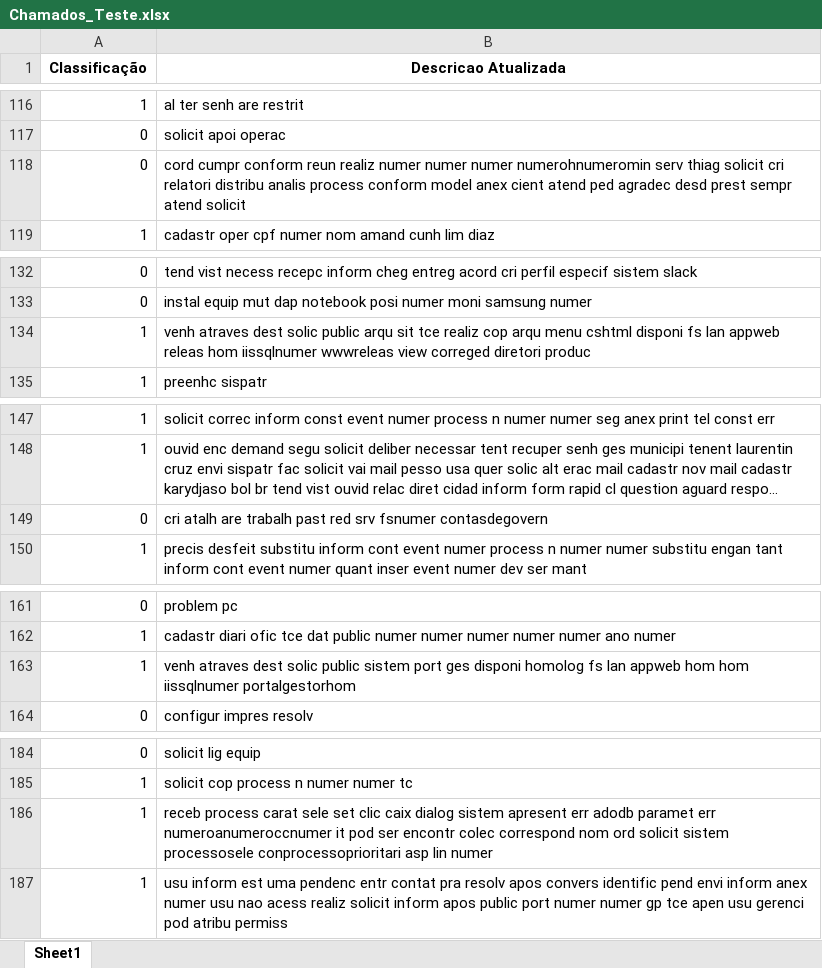
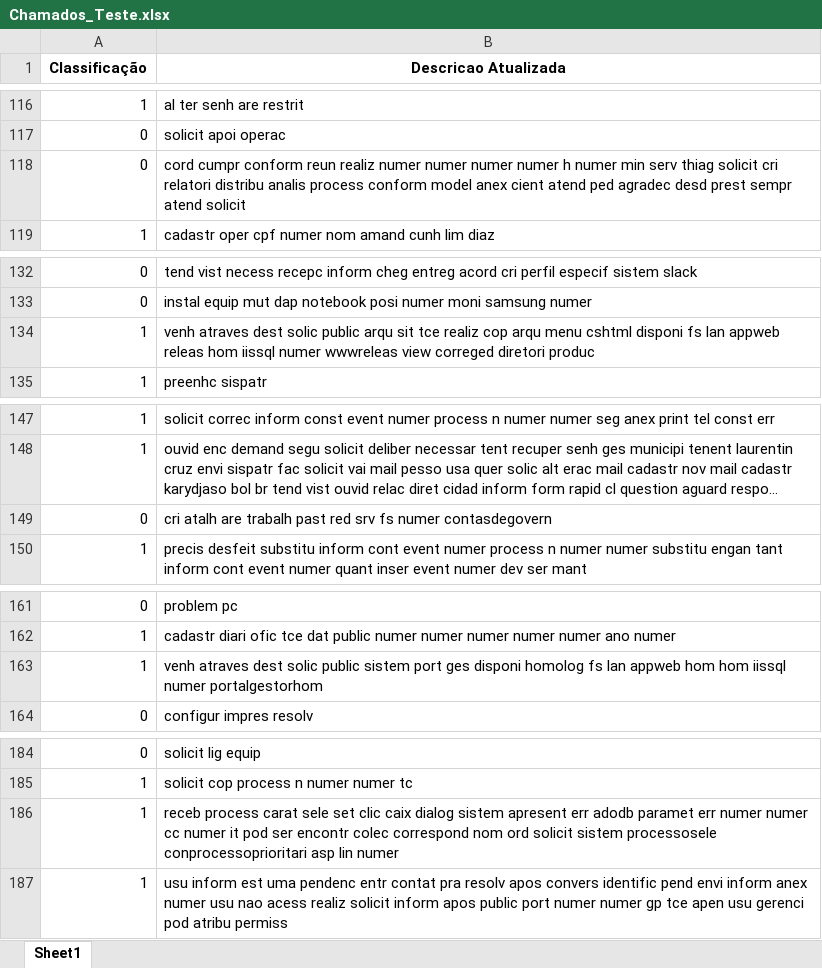
Before and after one commit to gabrielfas/classificacao-chamados-suporte, an Excel workbook: datasets/Chamados_Teste.xlsx, sheet Sheet1, drawn as a sheet; only a part is shown, gaps mark what is left out; long unchanged cells end in …; values as stored, in another font and other column widths than the file's, no borders; the diff covers the shown part only; the diff names each change by its address in the sheet, - before the commit and + after, or states it on an @@ line.

```diff
--- a/datasets/Chamados_Teste.xlsx (sheet Sheet1)
+++ b/datasets/Chamados_Teste.xlsx (sheet Sheet1)
-B118 (Descricao Atualizada): …numer numer numerohnumeromin serv thiag…
+B118 (Descricao Atualizada): …numer numer numer h numer min serv thiag…
-B134 (Descricao Atualizada): …releas hom iissqlnumer wwwreleas view…
+B134 (Descricao Atualizada): …releas hom iissql numer wwwreleas view…
-B149 (Descricao Atualizada): …red srv fsnumer contasdegovern
+B149 (Descricao Atualizada): …red srv fs numer contasdegovern
-B163 (Descricao Atualizada): …hom hom iissqlnumer portalgestorhom
+B163 (Descricao Atualizada): …hom hom iissql numer portalgestorhom
-B186 (Descricao Atualizada): …paramet err numeroanumeroccnumer it pod…
+B186 (Descricao Atualizada): …paramet err numer numer cc numer it pod…
```
Also changed, not shown: 20 edited cells elsewhere in this sheet, datasets/Chamados_Binários.xlsx, datasets/Chamados_Não_Classificados.xlsx, 7 other files.
